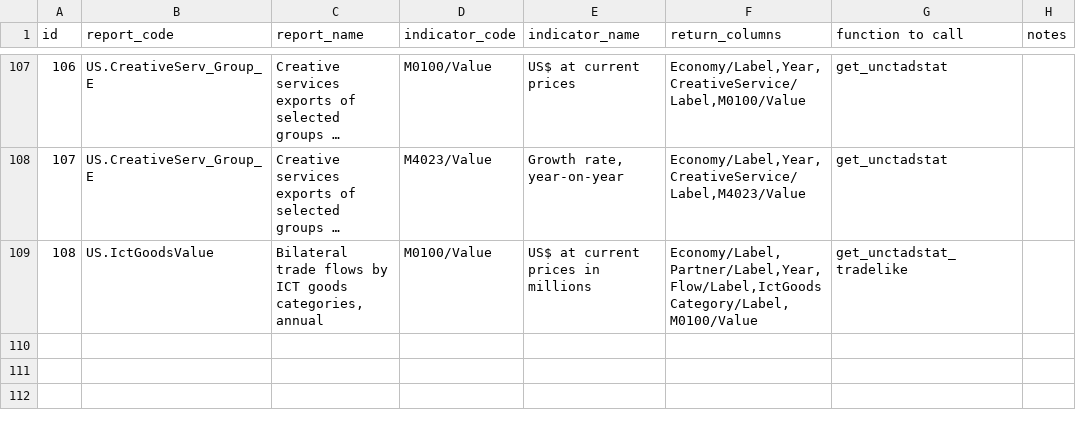
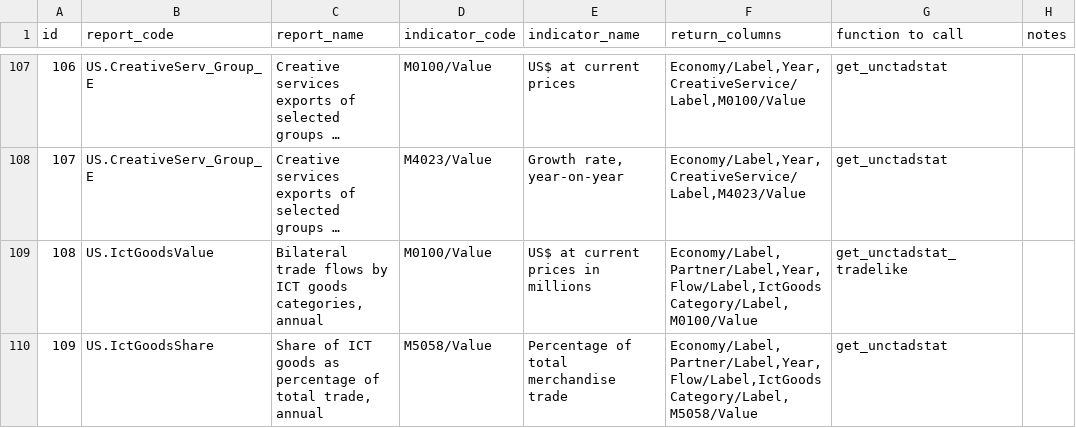
Before and after one commit to dhopp1/statschat, a CSV file: metadata/unctadstat_key.csv, drawn as a sheet; only a part is shown, gaps mark what is left out; long unchanged cells end in ….

Commit message:
Adding ict goods as %

```diff
--- a/metadata/unctadstat_key.csv
+++ b/metadata/unctadstat_key.csv
@@ -109 +109,2 @@ id,report_code,report_name,indicator_code,indicator_name,return_columns,function
 108,US.IctGoodsValue,"Bilateral trade flows by ICT goods categories, annual",M0100/Value,US$ at current prices in millions,"Economy/Label,Partner/Label,Year,Flow/Label,IctGoodsCategory/Label,M0100/Value",get_unctadstat_tradelike,
+109,US.IctGoodsShare,"Share of ICT goods as percentage of total trade, annual",M5058/Value,Percentage of total merchandise trade,"Economy/Label,Partner/Label,Year,Flow/Label,IctGoodsCategory/Label,M5058/Value",get_unctadstat,
```
Also changed, not shown: 1 other file.
